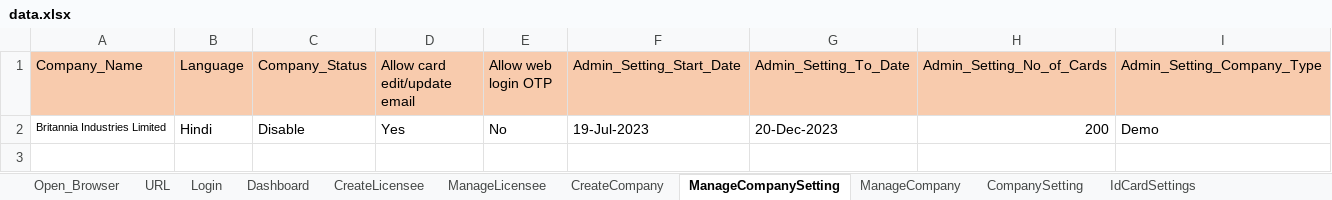
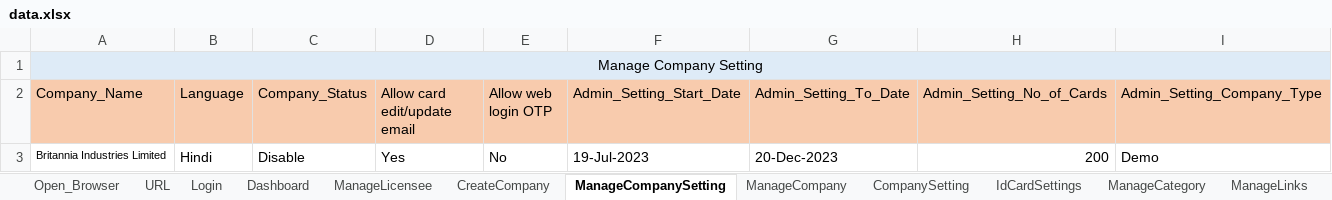
Before and after one commit to pavan9533/IEdge, an Excel workbook: Excel/data.xlsx, sheet ManageCompanySetting, drawn as a sheet; values as stored, in another font and other column widths than the file's, no borders; the diff names each change by its address in the sheet, - before the commit and + after, or states it on an @@ line.

```diff
--- a/Excel/data.xlsx (sheet ManageCompanySetting)
+++ b/Excel/data.xlsx (sheet ManageCompanySetting)
-sheet tab: CreateLicensee
+row 1: Manage Company Setting
```
Also changed, not shown: sheet ManageTemplate, sheet ManageLicensee, sheet ManageLinks, sheet ManageDivision, sheet Login, sheet IdCardSettings, 7 more sheets, 43 other files.
